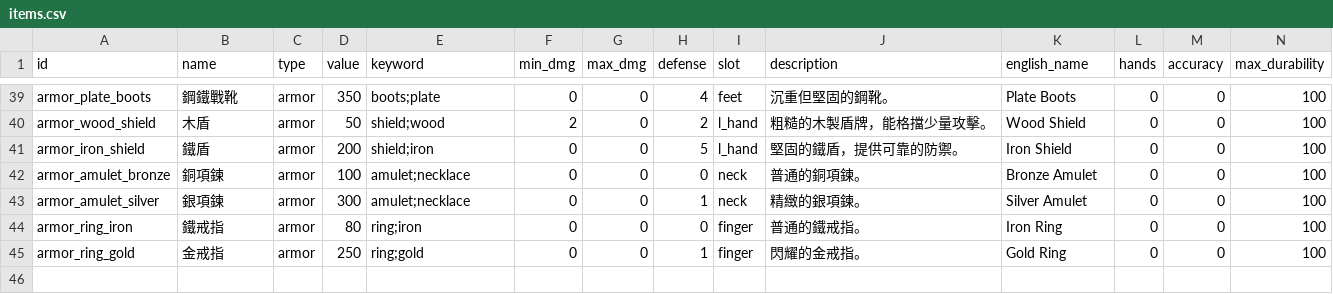
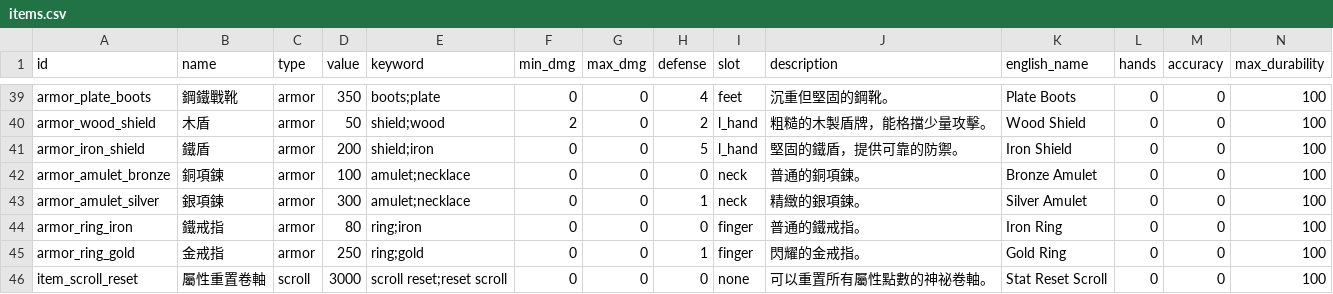
Before and after one commit to dannis-ppk/mud, a CSV file: data/items.csv, drawn as a sheet; only a part is shown, gaps mark what is left out.

```diff
--- a/data/items.csv
+++ b/data/items.csv
@@ -45 +45,2 @@ armor_ring_iron,鐵戒指,armor,80,ring;iron,0,0,0,finger,普通的鐵戒指。,
 armor_ring_gold,金戒指,armor,250,ring;gold,0,0,1,finger,閃耀的金戒指。,Gold Ring,0,0,100
+item_scroll_reset,屬性重置卷軸,scroll,3000,scroll reset;reset scroll,0,0,0,none,可以重置所有屬性點數的神祕卷軸。,Stat Reset Scroll,0,0,100
```
Also changed, not shown: data/commands.csv, data/enemies.csv, 7 other files.
